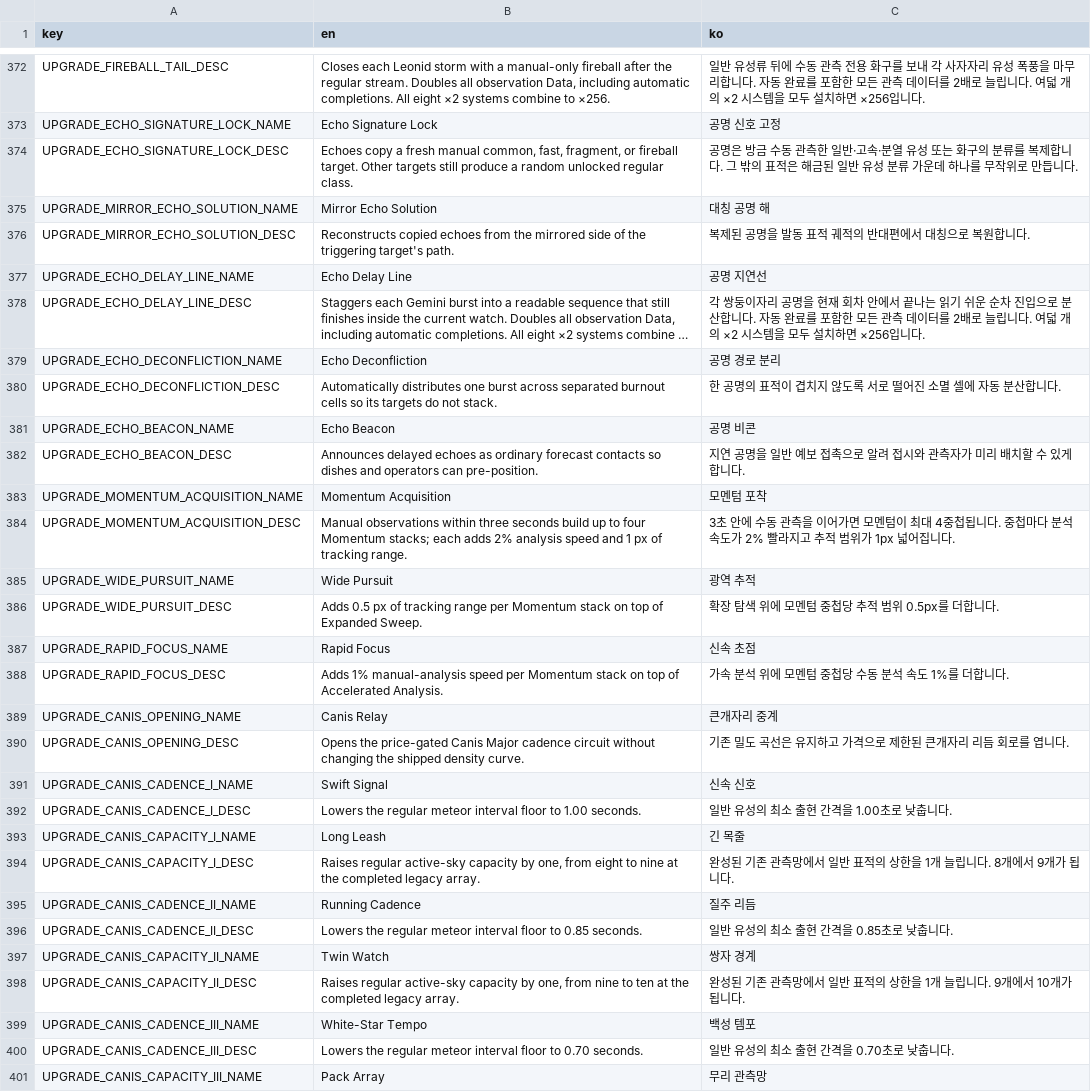
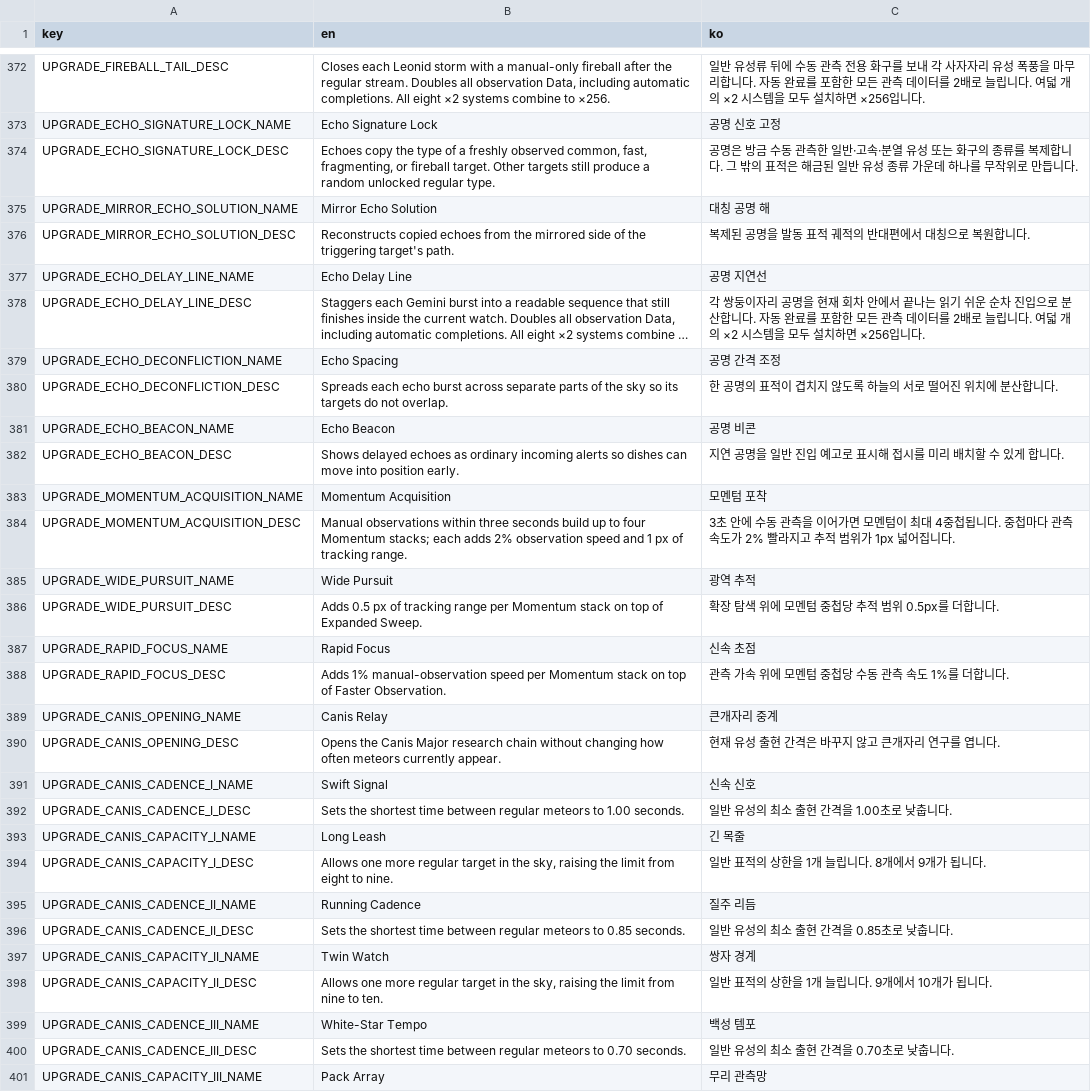
Before and after one commit to frotrue/nightwatch-array, a CSV file: localization/ui.csv, drawn as a sheet; only a part is shown, gaps mark what is left out; long unchanged cells end in …; the diff covers the shown part only; the diff names each change by its address in the sheet, - before the commit and + after, or states it on an @@ line.

```diff
--- a/localization/ui.csv
+++ b/localization/ui.csv
-B374 (en): Echoes copy a fresh manual common, fast, fragment, or fireball target. Other targets still produce a random unlocked regular class.
+B374 (en): Echoes copy the type of a freshly observed common, fast, fragmenting, or fireball target. Other targets still produce a random unlocked regular type.
-C374 (ko): …화구의 분류를 복제합니다. 그 밖의 표적은 해금된 일반 유성 분류 가운…
+C374 (ko): …화구의 종류를 복제합니다. 그 밖의 표적은 해금된 일반 유성 종류 가운…
-B379 (en): Echo Deconfliction
+B379 (en): Echo Spacing
-C379 (ko): 공명 경로 분리
+C379 (ko): 공명 간격 조정
-B380 (en): Automatically distributes one burst across separated burnout cells so its targets do not stack.
+B380 (en): Spreads each echo burst across separate parts of the sky so its targets do not overlap.
-C380 (ko): 한 공명의 표적이 겹치지 않도록 서로 떨어진 소멸 셀에 자동 분산합니다.
+C380 (ko): 한 공명의 표적이 겹치지 않도록 하늘의 서로 떨어진 위치에 분산합니다.
-B382 (en): Announces delayed echoes as ordinary forecast contacts so dishes and operators can pre-position.
+B382 (en): Shows delayed echoes as ordinary incoming alerts so dishes can move into position early.
-C382 (ko): 지연 공명을 일반 예보 접촉으로 알려 접시와 관측자가 미리 배치할 수 있게 합니다.
+C382 (ko): 지연 공명을 일반 진입 예고로 표시해 접시를 미리 배치할 수 있게 합니다.
-B384 (en): …adds 2% analysis speed and…
+B384 (en): …adds 2% observation speed and…
-C384 (ko): …첩마다 분석 속도가…
+C384 (ko): …첩마다 관측 속도가…
-B388 (en): Adds 1% manual-analysis speed per Momentum stack on top of Accelerated Analysis.
+B388 (en): Adds 1% manual-observation speed per Momentum stack on top of Faster Observation.
-C388 (ko): 가속 분석 위에 모멘텀 중첩당 수동 분석 속도 1%를 더합니다.
+C388 (ko): 관측 가속 위에 모멘텀 중첩당 수동 관측 속도 1%를 더합니다.
-B390 (en): Opens the price-gated Canis Major cadence circuit without changing the shipped density curve.
+B390 (en): Opens the Canis Major research chain without changing how often meteors currently appear.
-C390 (ko): 기존 밀도 곡선은 유지하고 가격으로 제한된 큰개자리 리듬 회로를 엽니다.
+C390 (ko): 현재 유성 출현 간격은 바꾸지 않고 큰개자리 연구를 엽니다.
-B392 (en): Lowers the regular meteor interval floor to 1.00…
+B392 (en): Sets the shortest time between regular meteors to 1.00…
-B394 (en): Raises regular active-sky capacity by one, from eight to nine at the completed legacy array.
+B394 (en): Allows one more regular target in the sky, raising the limit from eight to nine.
-C394 (ko): 완성된 기존 관측망에서 일반 표적의 상한을 1개 늘립니다. 8개에서 9개가 됩니다.
+C394 (ko): 일반 표적의 상한을 1개 늘립니다. 8개에서 9개가 됩니다.
-B396 (en): Lowers the regular meteor interval floor to 0.85…
+B396 (en): Sets the shortest time between regular meteors to 0.85…
-B398 (en): Raises regular active-sky capacity by one, from nine to ten at the completed legacy array.
+B398 (en): Allows one more regular target in the sky, raising the limit from nine to ten.
-C398 (ko): 완성된 기존 관측망에서 일반 표적의 상한을 1개 늘립니다. 9개에서 10개가 됩니다.
+C398 (ko): 일반 표적의 상한을 1개 늘립니다. 9개에서 10개가 됩니다.
-B400 (en): Lowers the regular meteor interval floor to 0.70…
+B400 (en): Sets the shortest time between regular meteors to 0.70…
```
Also changed, not shown: 153 edited cells elsewhere in this file, 9 other files.
